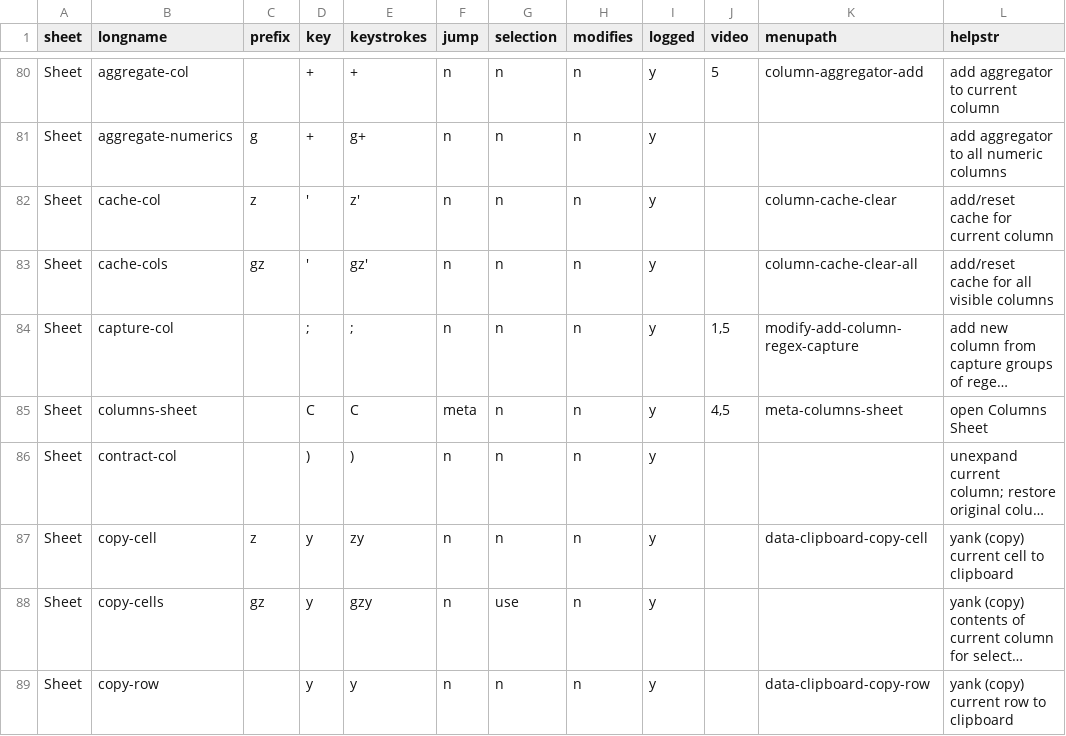
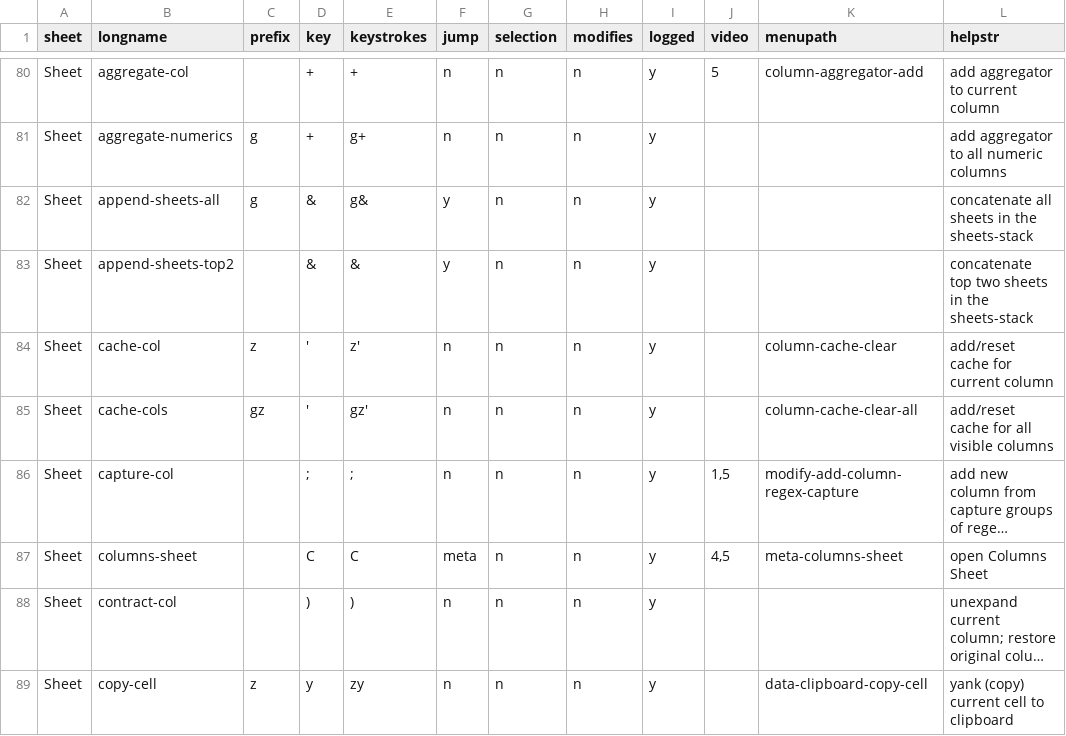
Before and after one commit to saulpw/visidata, a TSV file: visidata/commands.tsv, drawn as a sheet; only a part is shown, gaps mark what is left out; the shorter side is filled out with more unchanged rows; long unchanged cells end in ….

Commit message:
[docs] add append-sheets-top2/append-sheets-all to docs

```diff
--- a/visidata/commands.tsv
+++ b/visidata/commands.tsv
@@ -81,2 +81,4 @@ Sheet	aggregate-col		+	+	n	n	n	y	5	column-aggregator-add	add aggregator to curre
 Sheet	aggregate-numerics	g	+	g+	n	n	n	y			add aggregator to all numeric columns
+Sheet	append-sheets-all	g	&	g&	y	n	n	y			concatenate all sheets in the sheets-stack
+Sheet	append-sheets-top2		&	&	y	n	n	y			concatenate top two sheets in the sheets-stack
 Sheet	cache-col	z	'	z'	n	n	n	y		column-cache-clear	add/reset cache for current column
```
Also changed, not shown: 1 other file.
